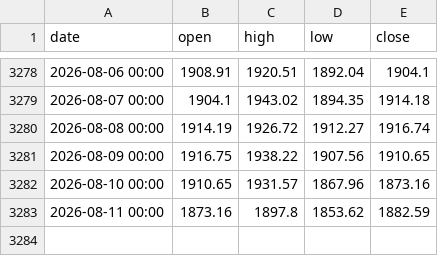
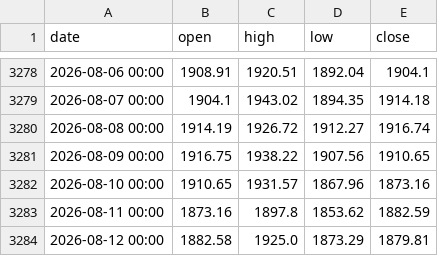
Before and after one commit to mshmwr/k-line-prediction, a CSV file: history_database/Binance_ETHUSDT_d.csv, drawn as a sheet; only a part is shown, gaps mark what is left out.

```diff
--- a/history_database/Binance_ETHUSDT_d.csv
+++ b/history_database/Binance_ETHUSDT_d.csv
@@ -3283 +3283,2 @@ date,open,high,low,close
 2026-08-11 00:00,1873.16,1897.8,1853.62,1882.59
+2026-08-12 00:00,1882.58,1925.0,1873.29,1879.81
```
Also changed, not shown: 1 other file.
